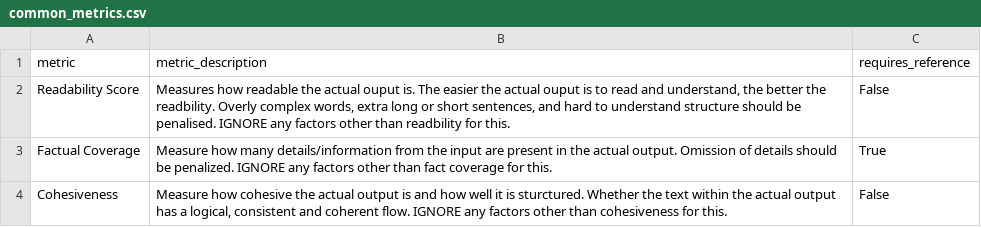
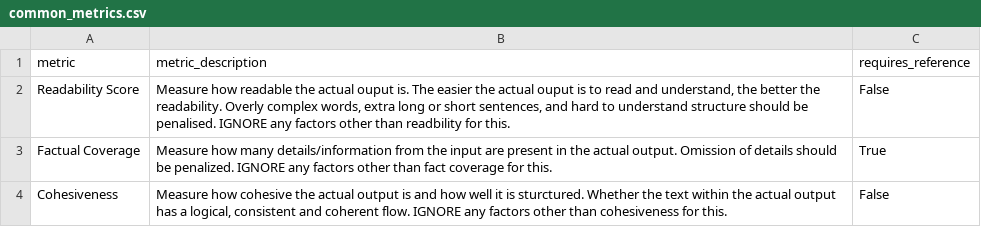
Before and after one commit to harshshah99/content_evaluator, a CSV file: common_metrics.csv, drawn as a sheet.

```diff
--- a/common_metrics.csv
+++ b/common_metrics.csv
@@ -1,3 +1,3 @@
 metric,metric_description,requires_reference
-Readability Score,"Measures how readable the actual ouput is. The easier the actual ouput is to read and understand, the better the readbility. Overly complex words, extra long or short sentences, and hard to understand structure should be penalised. IGNORE any factors other than readbility for this.",False
+Readability Score,"Measure how readable the actual ouput is. The easier the actual ouput is to read and understand, the better the readability. Overly complex words, extra long or short sentences, and hard to understand structure should be penalised. IGNORE any factors other than readbility for this.",False
 Factual Coverage,Measure how many details/information from the input are present in the actual output. Omission of details should be penalized. IGNORE any factors other than fact coverage for this.,True
```
Also changed, not shown: category_metrics.csv, 6 other files.
